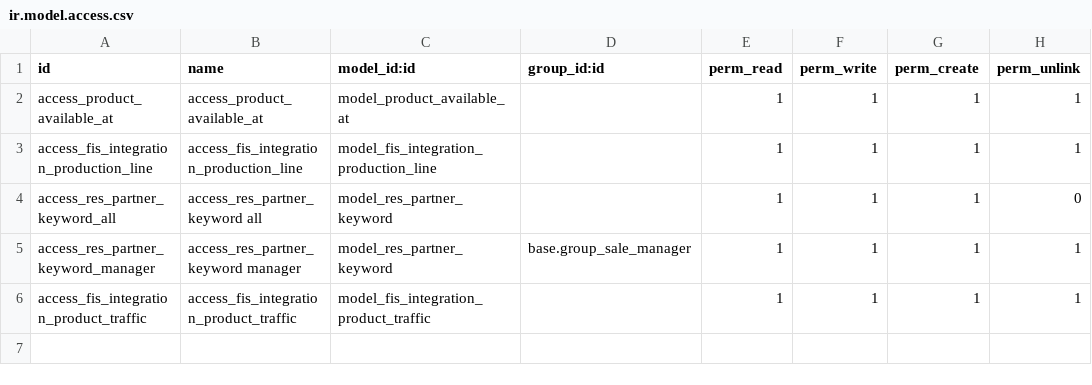
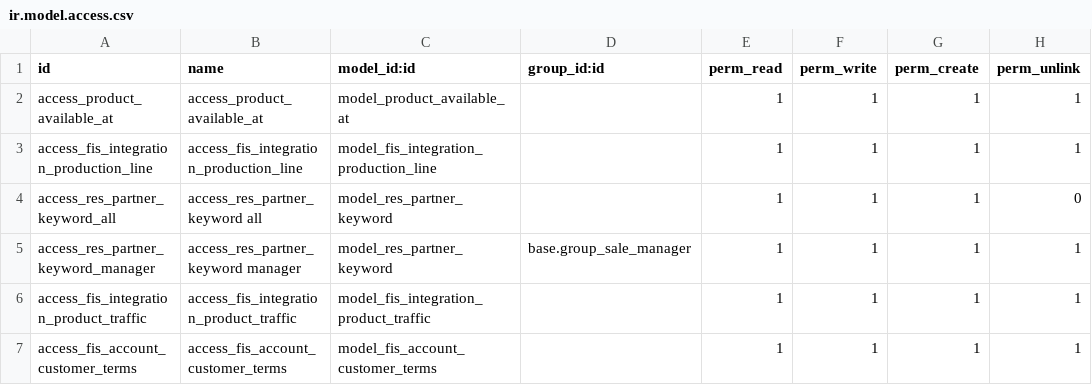
Before and after one commit to ethanfurman/openerp_fis_integration, a CSV file: security/ir.model.access.csv, drawn as a sheet; the diff names each change by its address in the sheet, - before the commit and + after, or states it on an @@ line.

Commit message:
add permissions for fis.account.customer_terms

```diff
--- a/security/ir.model.access.csv
+++ b/security/ir.model.access.csv
+row 7: access_fis_account_customer_terms | access_fis_account_customer_terms | model_fis_account_customer_terms |  | 1 | 1 | 1 | 1
```
